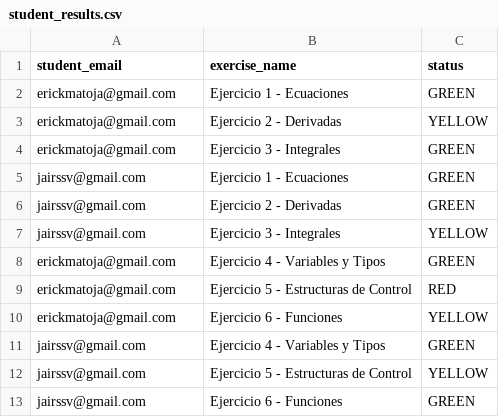
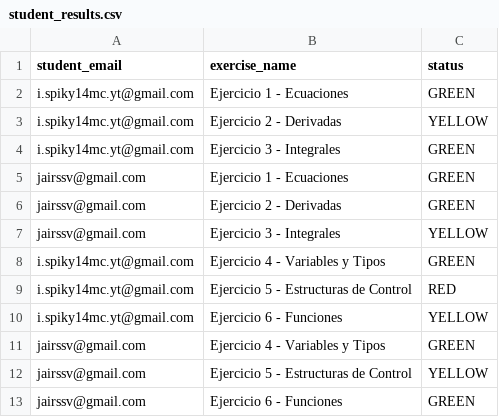
Before and after one commit to HeberYesid/DevTrack, a CSV file: samples/student_results.csv, drawn as a sheet; the diff names each change by its address in the sheet, - before the commit and + after, or states it on an @@ line.

```diff
--- a/samples/student_results.csv
+++ b/samples/student_results.csv
-A2:A4 (student_email): erickmatoja@gmail.com
+A2:A4 (student_email): i.spiky14mc.yt@gmail.com
-A8:A10 (student_email): erickmatoja@gmail.com
+A8:A10 (student_email): i.spiky14mc.yt@gmail.com
```
Also changed, not shown: 1 other file.
